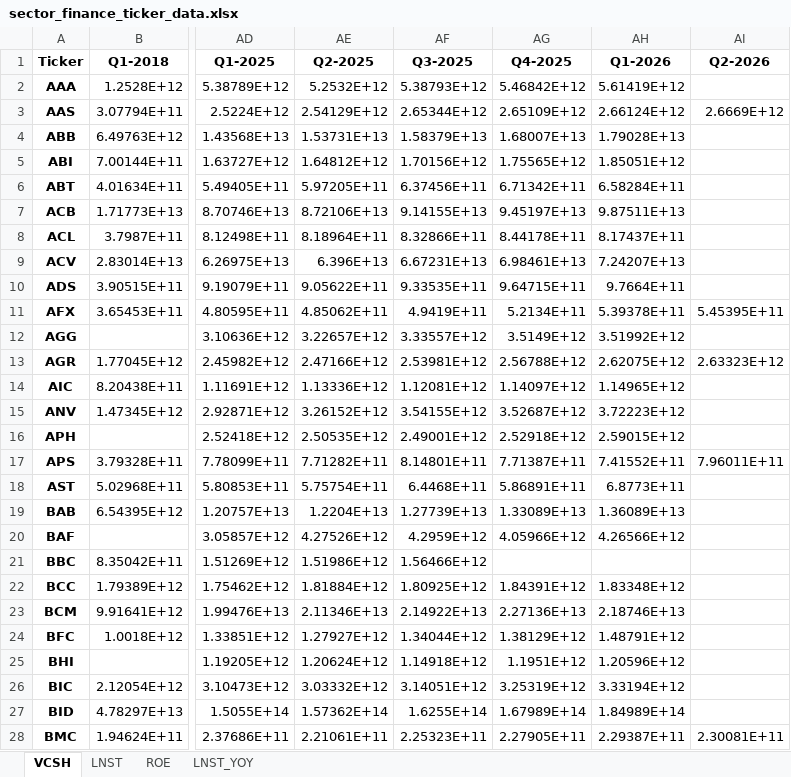
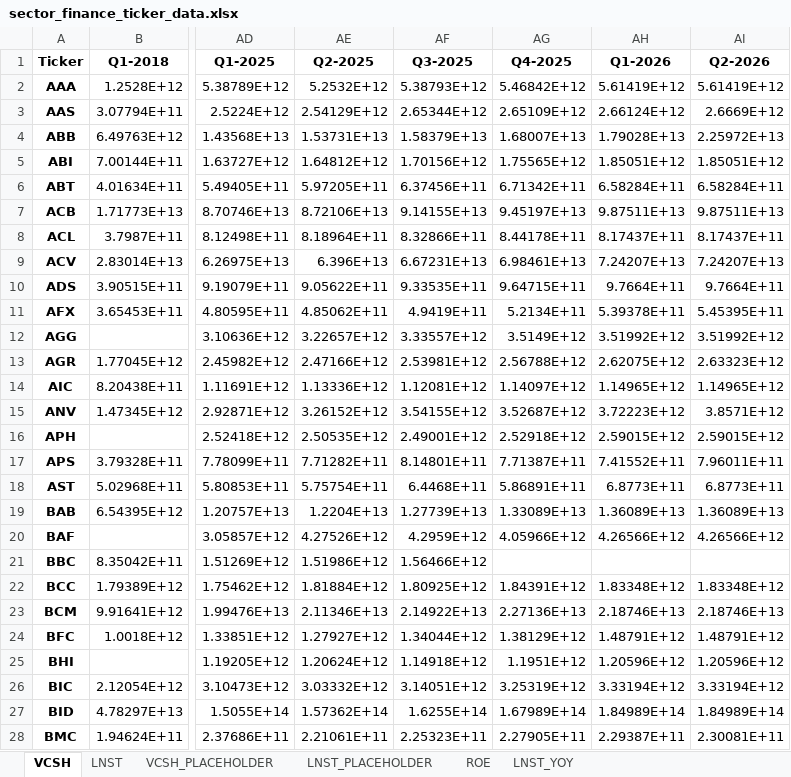
Before and after one commit to Truongutc/AIC---chart-nganh, an Excel workbook: Output/sector_finance_ticker_data.xlsx, sheet VCSH, drawn as a sheet; only a part is shown, gaps mark what is left out; values as stored, in another font and other column widths than the file's, no borders; the diff covers the shown part only; the diff names each change by its address in the sheet, - before the commit and + after, or states it on an @@ line.

```diff
--- a/Output/sector_finance_ticker_data.xlsx (sheet VCSH)
+++ b/Output/sector_finance_ticker_data.xlsx (sheet VCSH)
+sheet tab: VCSH_PLACEHOLDER
+sheet tab: LNST_PLACEHOLDER
-AI2 (Q2-2026): (empty)
+AI2 (Q2-2026): 5.61419E+12
-AI4 (Q2-2026): (empty)
+AI4 (Q2-2026): 2.25972E+13
-AI5 (Q2-2026): (empty)
+AI5 (Q2-2026): 1.85051E+12
-AI6 (Q2-2026): (empty)
+AI6 (Q2-2026): 6.58284E+11
-AI7 (Q2-2026): (empty)
+AI7 (Q2-2026): 9.87511E+13
-AI8 (Q2-2026): (empty)
+AI8 (Q2-2026): 8.17437E+11
-AI9 (Q2-2026): (empty)
+AI9 (Q2-2026): 7.24207E+13
-AI10 (Q2-2026): (empty)
+AI10 (Q2-2026): 9.7664E+11
-AI12 (Q2-2026): (empty)
+AI12 (Q2-2026): 3.51992E+12
-AI14 (Q2-2026): (empty)
+AI14 (Q2-2026): 1.14965E+12
-AI15 (Q2-2026): (empty)
+AI15 (Q2-2026): 3.8571E+12
-AI16 (Q2-2026): (empty)
+AI16 (Q2-2026): 2.59015E+12
-AI18 (Q2-2026): (empty)
+AI18 (Q2-2026): 6.8773E+11
-AI19 (Q2-2026): (empty)
+AI19 (Q2-2026): 1.36089E+13
-AI20 (Q2-2026): (empty)
+AI20 (Q2-2026): 4.26566E+12
-AI22 (Q2-2026): (empty)
+AI22 (Q2-2026): 1.83348E+12
-AI23 (Q2-2026): (empty)
+AI23 (Q2-2026): 2.18746E+13
-AI24 (Q2-2026): (empty)
+AI24 (Q2-2026): 1.48791E+12
-AI25 (Q2-2026): (empty)
+AI25 (Q2-2026): 1.20596E+12
-AI26 (Q2-2026): (empty)
+AI26 (Q2-2026): 3.33194E+12
-AI27 (Q2-2026): (empty)
+AI27 (Q2-2026): 1.84989E+14
```
Also changed, not shown: 213 edited cells elsewhere in this sheet, sheet ROE, sheet LNST, sheet LNST_YOY, 40 other files.
